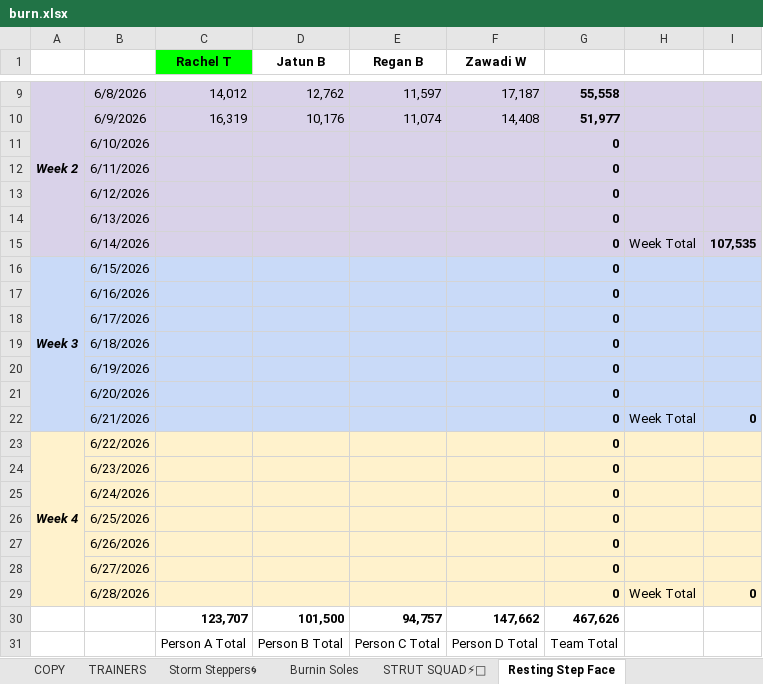
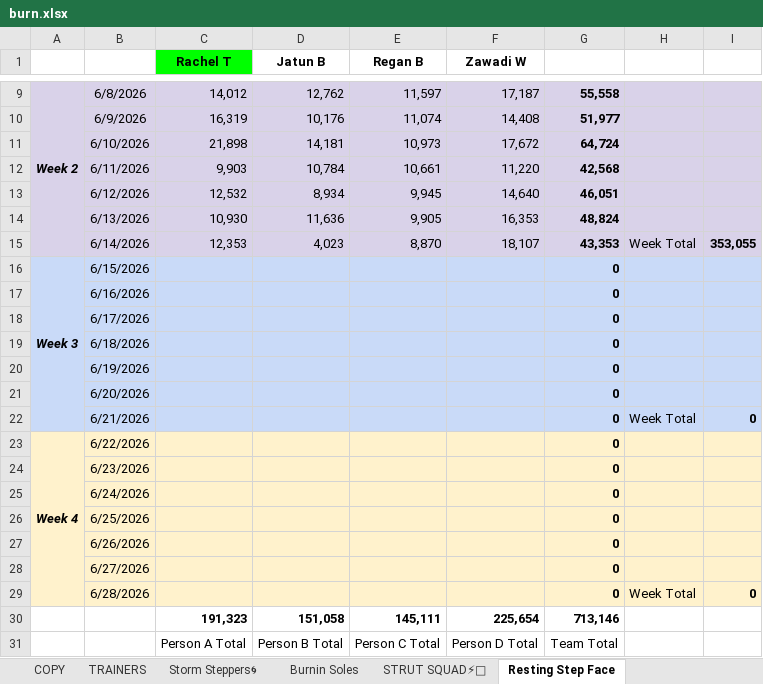
Before and after one commit to katiesevans/KtHR, an Excel workbook: burn.xlsx, sheet Resting Step Face, drawn as a sheet; only a part is shown, gaps mark what is left out; values as stored, in another font and other column widths than the file's, no borders; charts and pictures not drawn; removed rows and columns are numbered as before the commit, all else as after; the diff names each change by its address in the sheet, - before the commit and + after, or states it on an @@ line.

```diff
--- a/burn.xlsx (sheet Resting Step Face)
+++ b/burn.xlsx (sheet Resting Step Face)
-C11 (Rachel T): (empty)
+C11 (Rachel T): 21,898
-D11 (Jatun B): (empty)
+D11 (Jatun B): 14,181
-E11 (Regan B): (empty)
+E11 (Regan B): 10,973
-F11 (Zawadi W): (empty)
+F11 (Zawadi W): 17,672
-G11: 0
+G11: 64,724
-C12 (Rachel T): (empty)
+C12 (Rachel T): 9,903
-D12 (Jatun B): (empty)
+D12 (Jatun B): 10,784
-E12 (Regan B): (empty)
+E12 (Regan B): 10,661
-F12 (Zawadi W): (empty)
+F12 (Zawadi W): 11,220
-G12: 0
+G12: 42,568
-C13 (Rachel T): (empty)
+C13 (Rachel T): 12,532
-D13 (Jatun B): (empty)
+D13 (Jatun B): 8,934
-E13 (Regan B): (empty)
+E13 (Regan B): 9,945
-F13 (Zawadi W): (empty)
+F13 (Zawadi W): 14,640
-G13: 0
+G13: 46,051
-C14 (Rachel T): (empty)
+C14 (Rachel T): 10,930
-D14 (Jatun B): (empty)
+D14 (Jatun B): 11,636
-E14 (Regan B): (empty)
+E14 (Regan B): 9,905
-F14 (Zawadi W): (empty)
+F14 (Zawadi W): 16,353
-G14: 0
+G14: 48,824
-C15 (Rachel T): (empty)
+C15 (Rachel T): 12,353
-D15 (Jatun B): (empty)
+D15 (Jatun B): 4,023
-E15 (Regan B): (empty)
+E15 (Regan B): 8,870
-F15 (Zawadi W): (empty)
+F15 (Zawadi W): 18,107
-G15: 0
+G15: 43,353
-I15: 107,535
+I15: 353,055
-row 30:  |  | 123,707 | 101,500 | 94,757 | 147,662 | 467,626
+row 30:  |  | 191,323 | 151,058 | 145,111 | 225,654 | 713,146
```
Also changed, not shown: sheet Walk Around and Find Out, sheet Burnin Soles, sheet Sole Train, sheet Too Legit to Sit 🔥🔥, sheet Sole Sisters 🔥👟, sheet ABCD Step Sisters, 14 more sheets.
